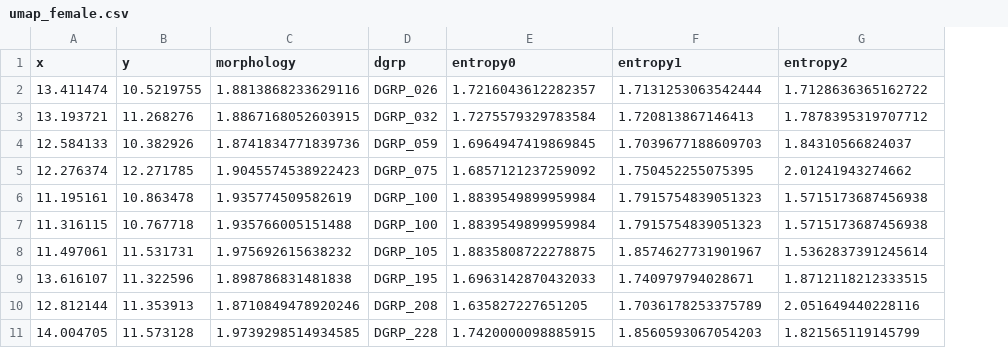
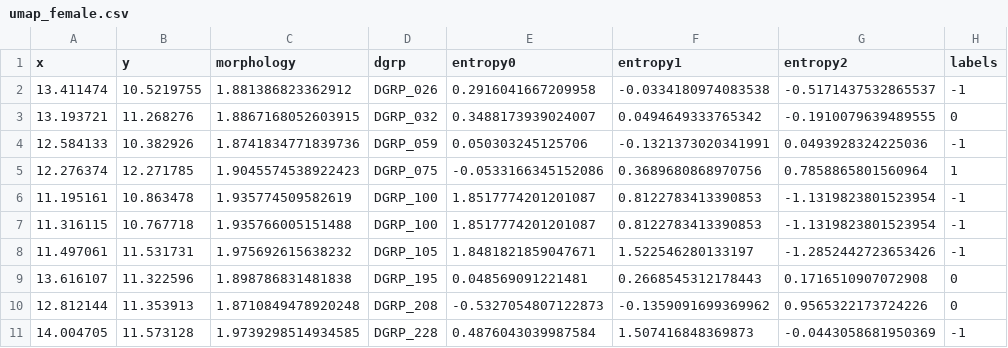
Before and after one commit to Sbourgeat/brain_behavior, a CSV file: umap_female.csv, drawn as a sheet; only a part is shown; the diff covers the shown part only; the diff names each change by its address in the sheet, - before the commit and + after, or states it on an @@ line.

```diff
--- a/umap_female.csv
+++ b/umap_female.csv
+column H (labels), rows 2-11: -1 | 0 | -1 | 1 | -1 | -1 | -1 | 0 | 0 | -1
-C2 (morphology): 1.8813868233629116
+C2 (morphology): 1.881386823362912
-E2 (entropy0): 1.7216043612282357
+E2 (entropy0): 0.2916041667209958
-F2 (entropy1): 1.7131253063542444
+F2 (entropy1): -0.0334180974083538
-G2 (entropy2): 1.7128636365162722
+G2 (entropy2): -0.5171437532865537
-E3 (entropy0): 1.7275579329783584
+E3 (entropy0): 0.3488173939024007
-F3 (entropy1): 1.720813867146413
+F3 (entropy1): 0.0494649333765342
-G3 (entropy2): 1.7878395319707712
+G3 (entropy2): -0.1910079639489555
-E4 (entropy0): 1.6964947419869845
+E4 (entropy0): 0.050303245125706
-F4 (entropy1): 1.7039677188609703
+F4 (entropy1): -0.1321373020341991
-G4 (entropy2): 1.84310566824037
+G4 (entropy2): 0.0493928324225036
-E5 (entropy0): 1.6857121237259092
+E5 (entropy0): -0.0533166345152086
-F5 (entropy1): 1.750452255075395
+F5 (entropy1): 0.3689680868970756
-G5 (entropy2): 2.01241943274662
+G5 (entropy2): 0.7858865801560964
-E6:E7 (entropy0): 1.8839549899959984
+E6:E7 (entropy0): 1.8517774201201087
-F6:F7 (entropy1): 1.7915754839051323
+F6:F7 (entropy1): 0.8122783413390853
-G6:G7 (entropy2): 1.5715173687456938
+G6:G7 (entropy2): -1.1319823801523954
-E8 (entropy0): 1.8835808722278875
+E8 (entropy0): 1.8481821859047671
-F8 (entropy1): 1.8574627731901967
+F8 (entropy1): 1.522546280133197
-G8 (entropy2): 1.5362837391245614
+G8 (entropy2): -1.2852442723653426
-E9 (entropy0): 1.6963142870432033
+E9 (entropy0): 0.048569091221481
-F9 (entropy1): 1.740979794028671
+F9 (entropy1): 0.2668545312178443
-G9 (entropy2): 1.8712118212333515
+G9 (entropy2): 0.1716510907072908
-C10 (morphology): 1.8710849478920246
+C10 (morphology): 1.8710849478920248
-E10 (entropy0): 1.635827227651205
+E10 (entropy0): -0.5327054807122873
-F10 (entropy1): 1.7036178253375789
+F10 (entropy1): -0.1359091699369962
-G10 (entropy2): 2.051649440228116
+G10 (entropy2): 0.9565322173724226
-E11 (entropy0): 1.7420000098885915
+E11 (entropy0): 0.4876043039987584
-F11 (entropy1): 1.8560593067054203
+F11 (entropy1): 1.507416848369873
-G11 (entropy2): 1.821565119145799
+G11 (entropy2): -0.0443058681950369
```
Also changed, not shown: 128 edited cells elsewhere in this file, umap_male.csv, 8 other files.
